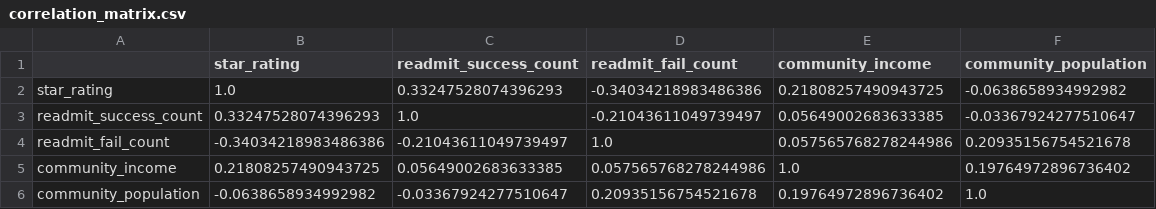
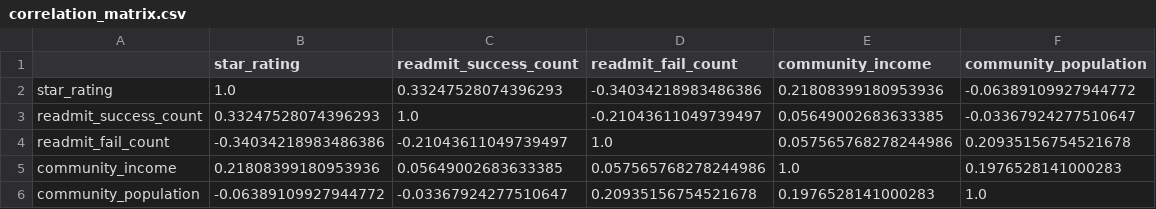
Before and after one commit to Dertornam/healthcare-quality-sde, a CSV file: stats/correlation_matrix.csv, drawn as a sheet.

```diff
--- a/stats/correlation_matrix.csv
+++ b/stats/correlation_matrix.csv
@@ -1,6 +1,6 @@
 ,star_rating,readmit_success_count,readmit_fail_count,community_income,community_population
-star_rating,1.0,0.33247528074396293,-0.34034218983486386,0.21808257490943725,-0.0638658934992982
+star_rating,1.0,0.33247528074396293,-0.34034218983486386,0.21808399180953936,-0.06389109927944772
 readmit_success_count,0.33247528074396293,1.0,-0.21043611049739497,0.05649002683633385,-0.03367924277510647
 readmit_fail_count,-0.34034218983486386,-0.21043611049739497,1.0,0.057565768278244986,0.20935156754521678
-community_income,0.21808257490943725,0.05649002683633385,0.057565768278244986,1.0,0.19764972896736402
-community_population,-0.0638658934992982,-0.03367924277510647,0.20935156754521678,0.19764972896736402,1.0
+community_income,0.21808399180953936,0.05649002683633385,0.057565768278244986,1.0,0.1976528141000283
+community_population,-0.06389109927944772,-0.03367924277510647,0.20935156754521678,0.1976528141000283,1.0
```
Also changed, not shown: 10 other files.
